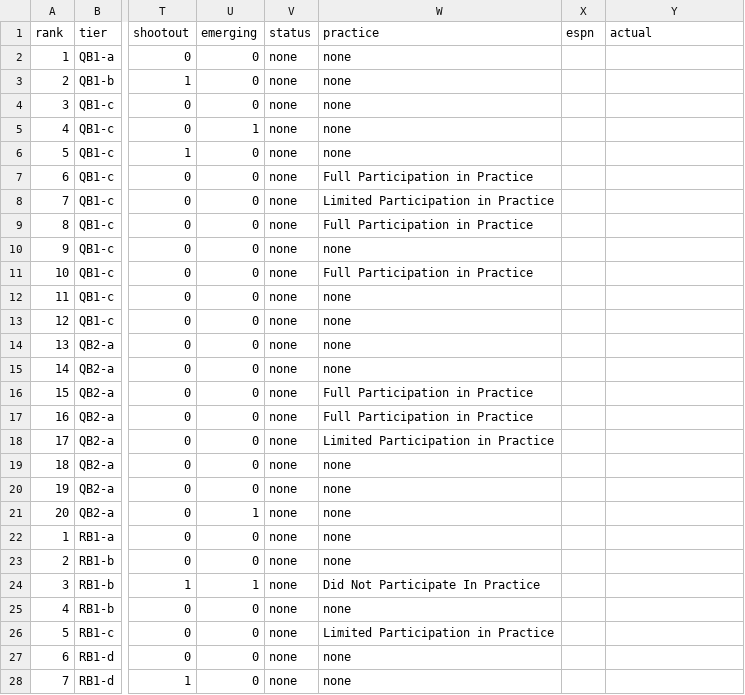
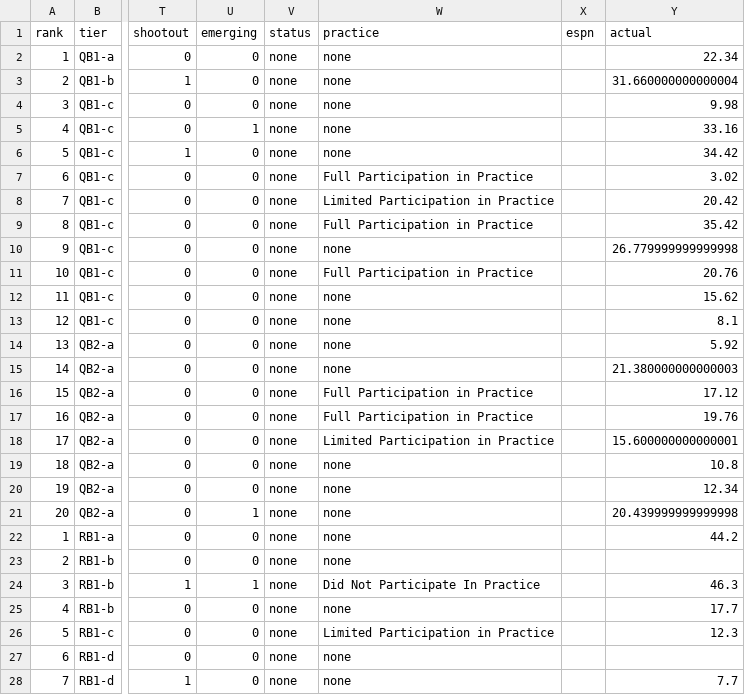
Before and after one commit to Mkhuriyakub/improper_fantasy_football_predictor, a CSV file: results/board_2026_wk10.csv, drawn as a sheet; only a part is shown, gaps mark what is left out; the diff covers the shown part only; the diff names each change by its address in the sheet, - before the commit and + after, or states it on an @@ line.

```diff
--- a/results/board_2026_wk10.csv
+++ b/results/board_2026_wk10.csv
-Y2 (actual): (empty)
+Y2 (actual): 22.34
-Y3 (actual): (empty)
+Y3 (actual): 31.660000000000004
-Y4 (actual): (empty)
+Y4 (actual): 9.98
-Y5 (actual): (empty)
+Y5 (actual): 33.16
-Y6 (actual): (empty)
+Y6 (actual): 34.42
-Y7 (actual): (empty)
+Y7 (actual): 3.02
-Y8 (actual): (empty)
+Y8 (actual): 20.42
-Y9 (actual): (empty)
+Y9 (actual): 35.42
-Y10 (actual): (empty)
+Y10 (actual): 26.779999999999998
-Y11 (actual): (empty)
+Y11 (actual): 20.76
-Y12 (actual): (empty)
+Y12 (actual): 15.62
-Y13 (actual): (empty)
+Y13 (actual): 8.1
-Y14 (actual): (empty)
+Y14 (actual): 5.92
-Y15 (actual): (empty)
+Y15 (actual): 21.380000000000003
-Y16 (actual): (empty)
+Y16 (actual): 17.12
-Y17 (actual): (empty)
+Y17 (actual): 19.76
-Y18 (actual): (empty)
+Y18 (actual): 15.600000000000001
-Y19 (actual): (empty)
+Y19 (actual): 10.8
-Y20 (actual): (empty)
+Y20 (actual): 12.34
-Y21 (actual): (empty)
+Y21 (actual): 20.439999999999998
-Y22 (actual): (empty)
+Y22 (actual): 44.2
-Y24 (actual): (empty)
+Y24 (actual): 46.3
-Y25 (actual): (empty)
+Y25 (actual): 17.7
-Y26 (actual): (empty)
+Y26 (actual): 12.3
-Y28 (actual): (empty)
+Y28 (actual): 7.7
```
Also changed, not shown: 66 edited cells elsewhere in this file, 1 other file.
